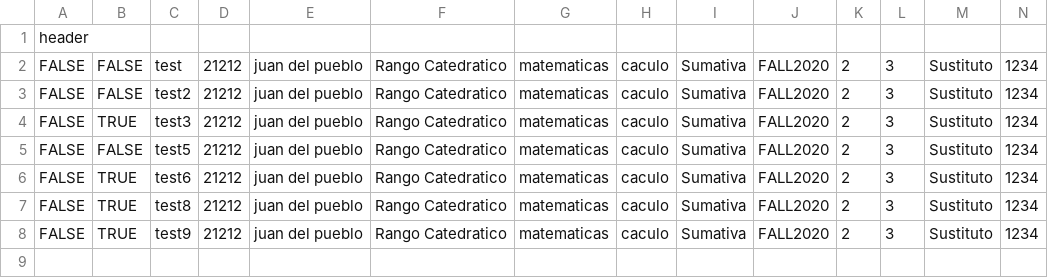
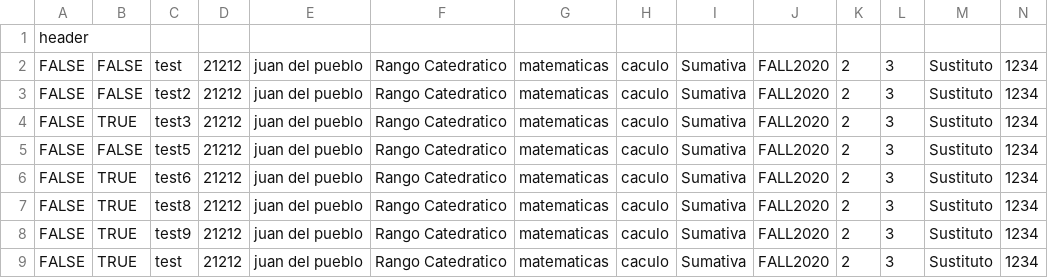
Before and after one commit to yarethmelendez/SoftwareDProject, a CSV file: temp.csv, drawn as a sheet; only a part is shown; rows hold the shown columns only; the diff names each change by its address in the sheet, - before the commit and + after, or states it on an @@ line.

```diff
--- a/temp.csv
+++ b/temp.csv
+row 9: FALSE | TRUE | test | 21212 | juan del pueblo | Rango Catedratico | matematicas | caculo | Sumativa | FALL2020 | 2 | 3 | Sustituto | 1234
```
Also changed, not shown: 3 other files.
